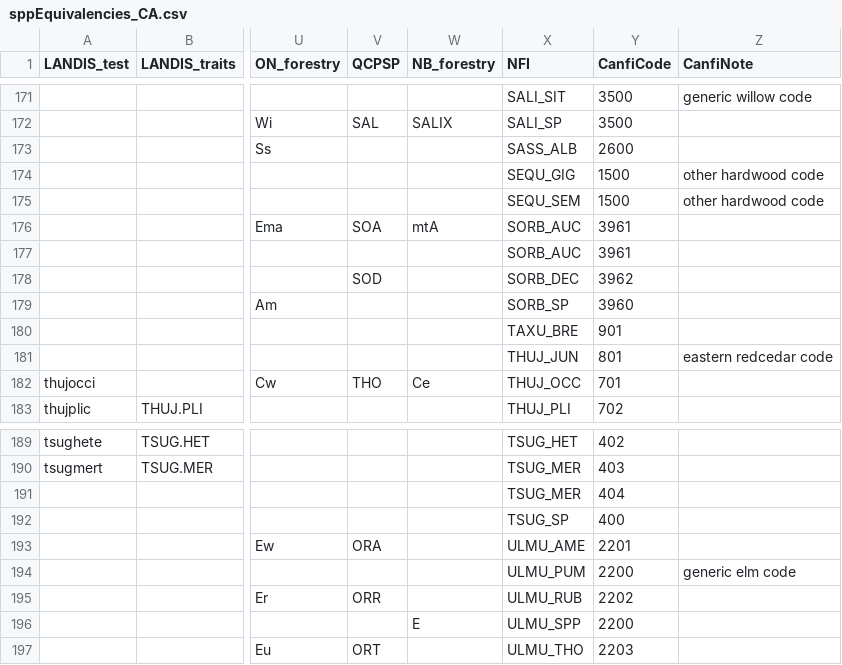
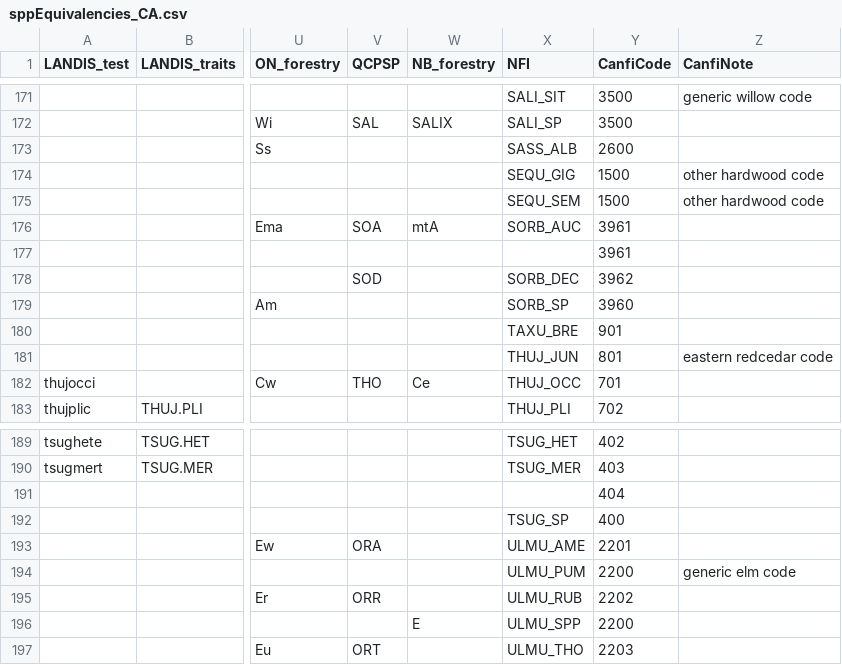
Before and after one commit to PredictiveEcology/LandR, a CSV file: data-raw/sppEquivalencies_CA.csv, drawn as a sheet; only a part is shown, gaps mark what is left out; the diff covers the shown part only; the diff names each change by its address in the sheet, - before the commit and + after, or states it on an @@ line.

```diff
--- a/data-raw/sppEquivalencies_CA.csv
+++ b/data-raw/sppEquivalencies_CA.csv
-X177 (NFI): SORB_AUC
+X177 (NFI): (empty)
-X191 (NFI): TSUG_MER
+X191 (NFI): (empty)
```
Also changed, not shown: 9 edited cells elsewhere in this file, 1 other file.
